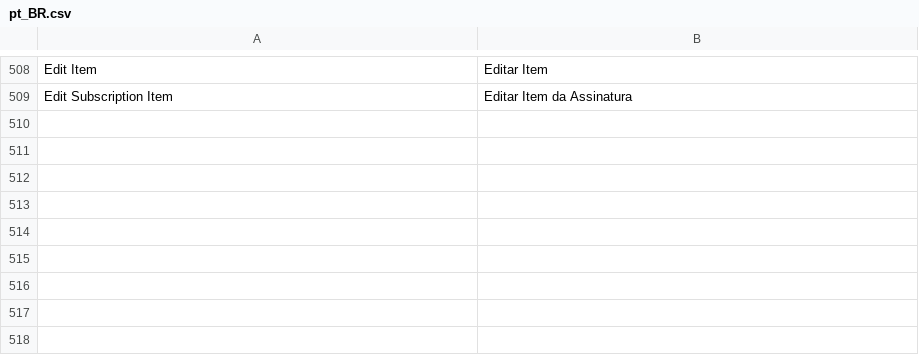
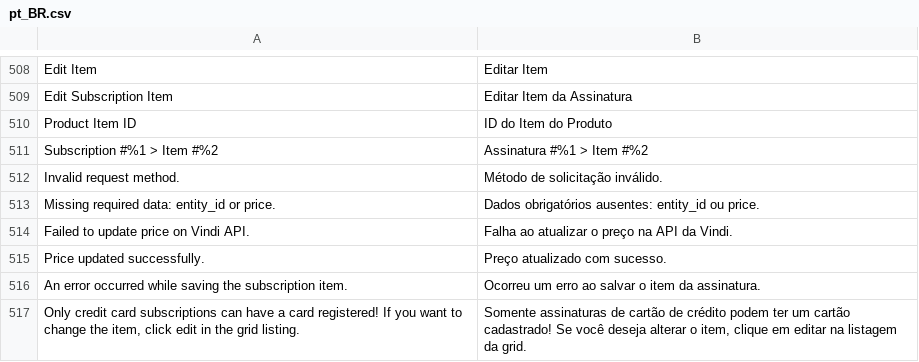
Before and after one commit to cedran/vindi-magento2, a CSV file: i18n/pt_BR.csv, drawn as a sheet; only a part is shown, gaps mark what is left out; the diff names each change by its address in the sheet, - before the commit and + after, or states it on an @@ line.

Commit message:
feat: adding item grid, validations and api call

```diff
--- a/i18n/pt_BR.csv
+++ b/i18n/pt_BR.csv
+row 510: Product Item ID | ID do Item do Produto
+row 511: Subscription #%1 > Item #%2 | Assinatura #%1 > Item #%2
+row 512: Invalid request method. | Método de solicitação inválido.
+row 513: Missing required data: entity_id or price. | Dados obrigatórios ausentes: entity_id ou price.
+row 514: Failed to update price on Vindi API. | Falha ao atualizar o preço na API da Vindi.
+row 515: Price updated successfully. | Preço atualizado com sucesso.
+row 516: An error occurred while saving the subscription item. | Ocorreu um erro ao salvar o item da assinatura.
+row 517: Only credit card subscriptions can have a card registered! If you want to change the item, click edit in the grid listing. | Somente assinaturas de cartão de crédito podem ter um cartão cadastrado! Se você deseja alterar o item, clique em editar na listagem da grid.
```
Also changed, not shown: 15 other files.
